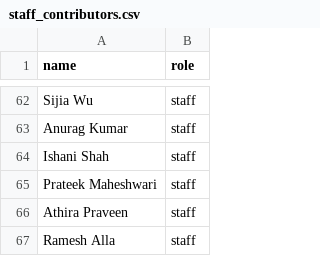
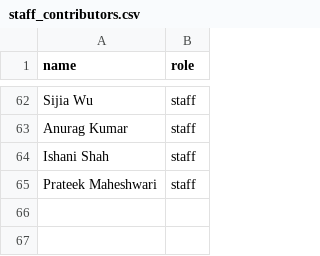
Before and after one commit to ytyimin/msba, a CSV file: _data/staff_contributors.csv, drawn as a sheet; only a part is shown, gaps mark what is left out; the diff names each change by its address in the sheet, - before the commit and + after, or states it on an @@ line.

Commit message:
Update staff_contributors.csv

```diff
--- a/_data/staff_contributors.csv
+++ b/_data/staff_contributors.csv
-row 66: Athira Praveen | staff
-row 67: Ramesh Alla | staff
```
